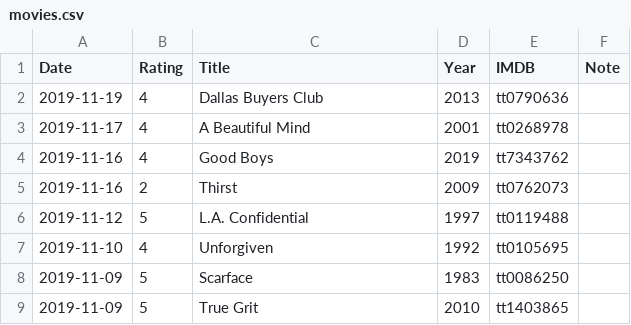
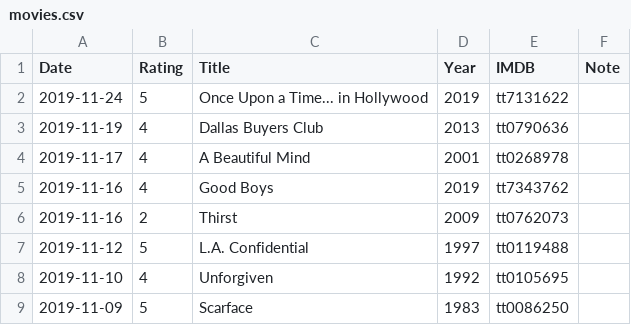
Before and after one commit to gujiaxi/gujiaxi.github.io, a CSV file: _data/movies.csv, drawn as a sheet; only a part is shown; the shorter side is filled out with more unchanged rows; the diff names each change by its address in the sheet, - before the commit and + after, or states it on an @@ line.

Commit message:
deployed by ciad

```diff
--- a/_data/movies.csv
+++ b/_data/movies.csv
+row 2: 2019-11-24 | 5 | Once Upon a Time... in Hollywood | 2019 | tt7131622
```
